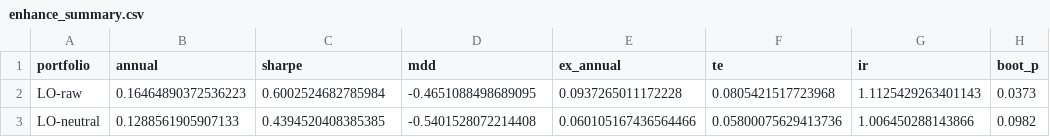
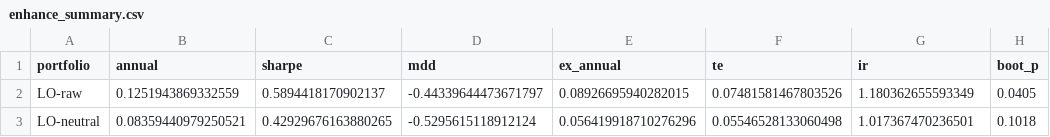
Before and after one commit to ChengFoon0602/quant, a CSV file: strategies/zz500_pit_trial/enhance_summary.csv, drawn as a sheet.

```diff
--- a/strategies/zz500_pit_trial/enhance_summary.csv
+++ b/strategies/zz500_pit_trial/enhance_summary.csv
@@ -1,3 +1,3 @@
 portfolio,annual,sharpe,mdd,ex_annual,te,ir,boot_p
-LO-raw,0.16464890372536223,0.6002524682785984,-0.4651088498689095,0.0937265011172228,0.0805421517723968,1.1125429263401143,0.0373
-LO-neutral,0.1288561905907133,0.4394520408385385,-0.5401528072214408,0.060105167436564466,0.05800075629413736,1.006450288143866,0.0982
+LO-raw,0.1251943869332559,0.5894418170902137,-0.44339644473671797,0.08926695940282015,0.07481581467803526,1.180362655593349,0.0405
+LO-neutral,0.08359440979250521,0.42929676163880265,-0.5295615118912124,0.056419918710276296,0.05546528133060498,1.017367470236501,0.1018
```
Also changed, not shown: strategies/zz500_pit_trial/bear_short_segments.csv, strategies/zz500_pit_trial/bear_short_summary.csv, 9 other files.
